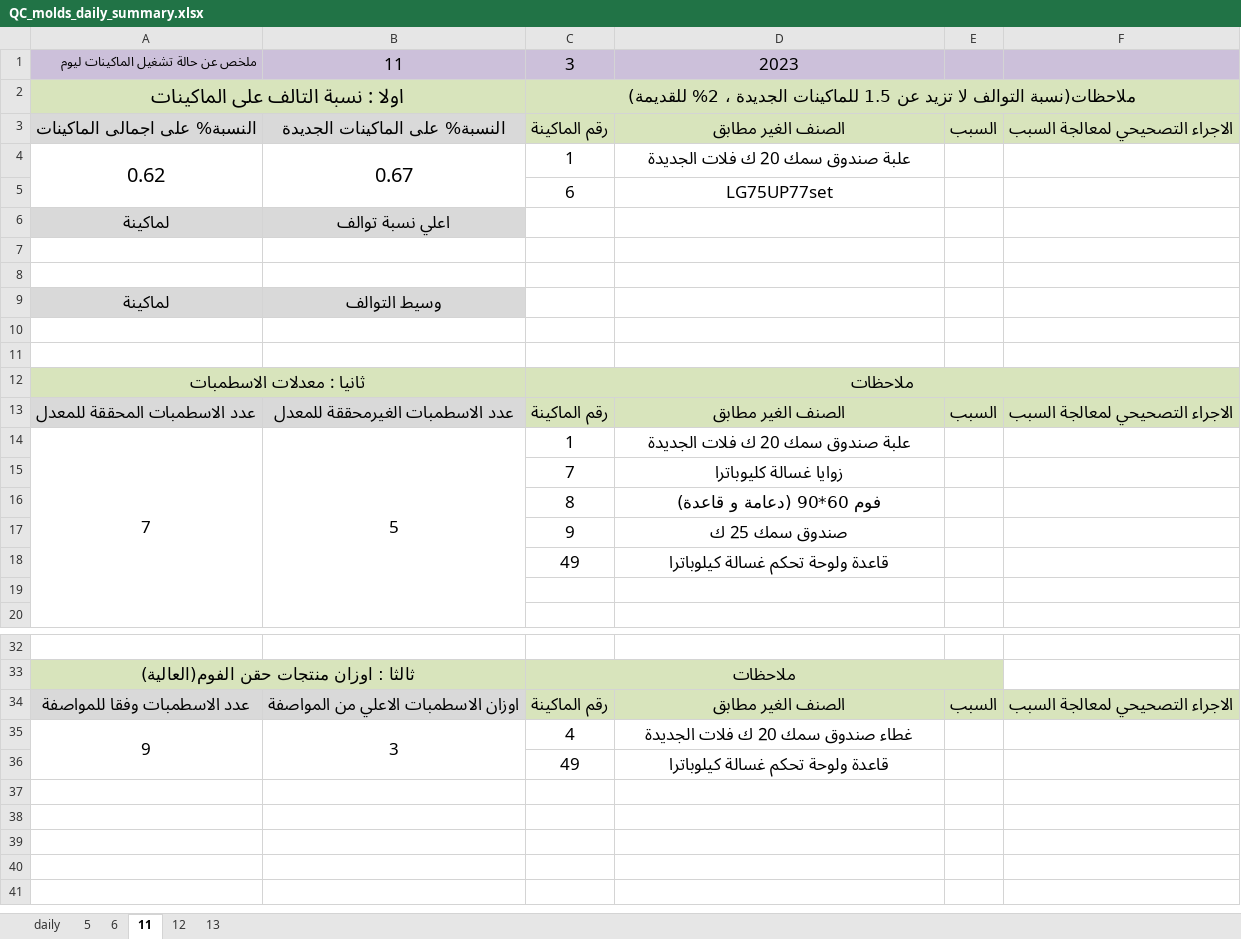
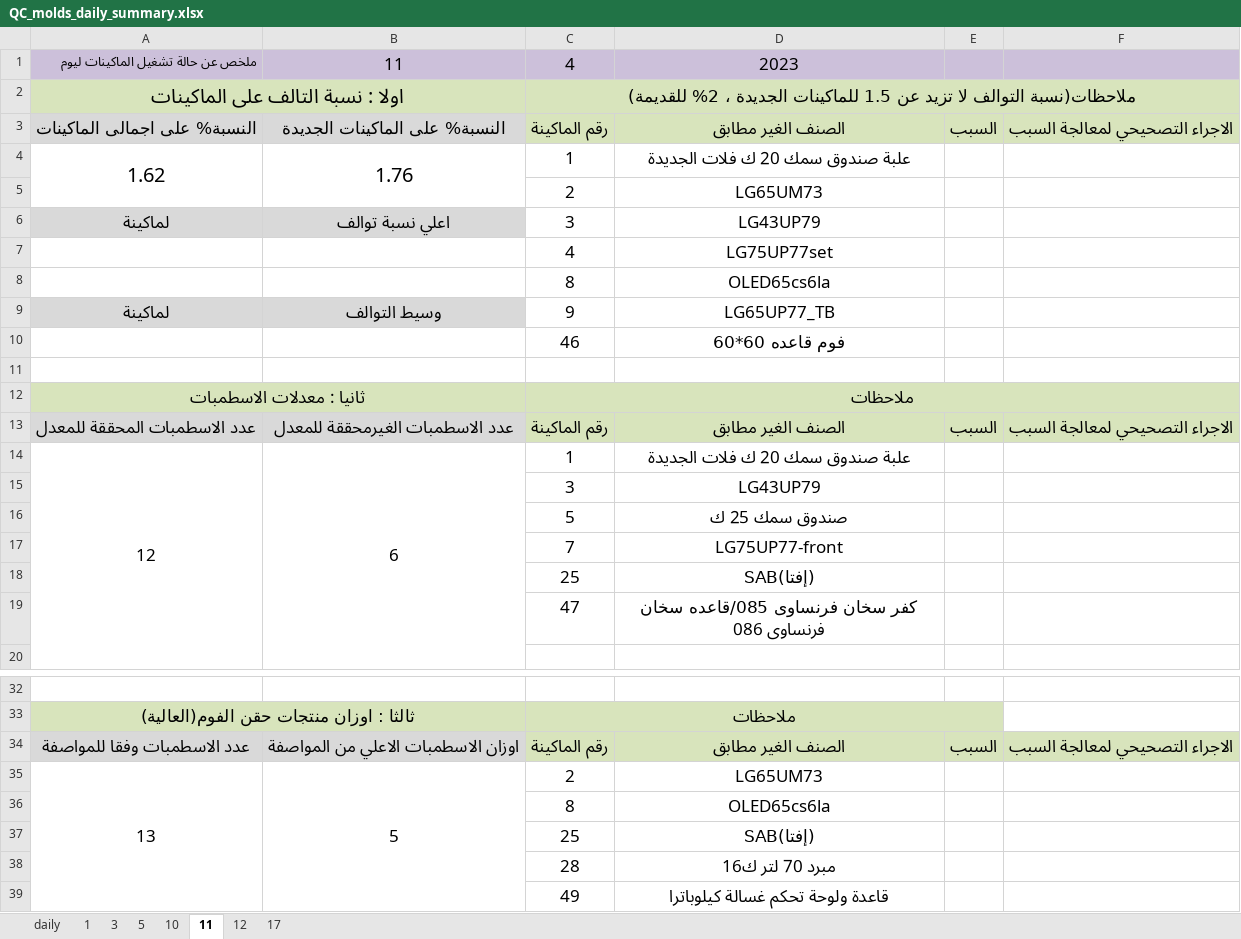
Before and after one commit to esmallah/data_assistant, an Excel workbook: analysis/formats/QC_molds_daily_summary.xlsx, sheet 11, drawn as a sheet; only a part is shown, gaps mark what is left out; values as stored, in another font and other column widths than the file's, no borders; removed rows and columns are numbered as before the commit, all else as after; the diff covers the shown part only; the diff names each change by its address in the sheet, - before the commit and + after, or states it on an @@ line.

```diff
--- a/analysis/formats/QC_molds_daily_summary.xlsx (sheet 11)
+++ b/analysis/formats/QC_molds_daily_summary.xlsx (sheet 11)
-sheet tab: 6
+sheet tab: 3
-sheet tab: 13
+sheet tab: 1
+sheet tab: 10
+sheet tab: 17
@@ sheet tab order changed: daily | 1 | 3 | 5 | 10 | 11 | 12 | 17 @@
-C1: 3
+C1: 4
-A4: 0.62
+A4: 1.62
-B4: 0.67
+B4: 1.76
-row 5:  |  | 6 | LG75UP77set
+row 5:  |  | 2 | LG65UM73
-C6: (empty)
+C6: 3
-D6: (empty)
+D6: LG43UP79
-row 7: (empty)
+row 7:  |  | 4 | LG75UP77set
-row 8: (empty)
+row 8:  |  | 8 | OLED65cs6la
-C9: (empty)
+C9: 9
-D9: (empty)
+D9: LG65UP77_TB
-row 10: (empty)
+row 10:  |  | 46 | فوم قاعده 60*60
-A14: 7
+A14: 12
-B14: 5
+B14: 6
-row 15:  |  | 7 | زوايا غسالة كليوباترا
-row 16:  |  | 8 | فوم 60*90 (دعامة و قاعدة)
-row 17:  |  | 9 | صندوق سمك 25 ك
-row 18:  |  | 49 | قاعدة ولوحة تحكم غسالة كيلوباترا
-row 15: (empty)
+row 15:  |  | 3 | LG43UP79
+row 16:  |  | 5 | صندوق سمك 25 ك
+row 17:  |  | 7 | LG75UP77-front
+row 18:  |  | 25 | (إفتا)SAB
+row 19:  |  | 47 | كفر سخان فرنساوى 085/قاعده سخان فرنساوى 086
-row 35: 9 | 3 | 4 | غطاء صندوق سمك 20 ك فلات الجديدة
+row 35: 13 | 5 | 2 | LG65UM73
+row 36:  |  | 8 | OLED65cs6la
+row 37:  |  | 25 | (إفتا)SAB
+row 38:  |  | 28 | مبرد 70 لتر ك16
```
Also changed, not shown: 1 added row and 1 removed row elsewhere in this sheet, sheet 5, sheet 3, sheet 12, analysis/formats/QC_molds_daily_archive.xlsx, analysis/formats/QC_molds_monthly_until.xlsx, 19 other files.
